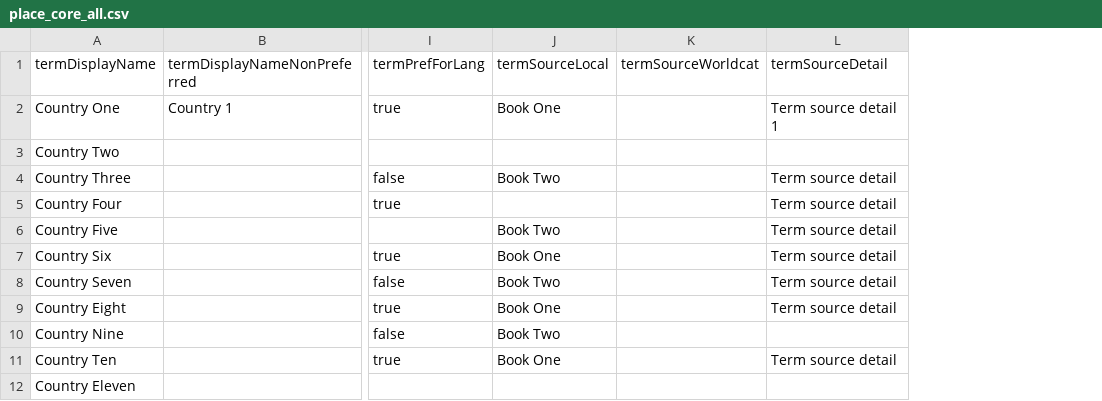
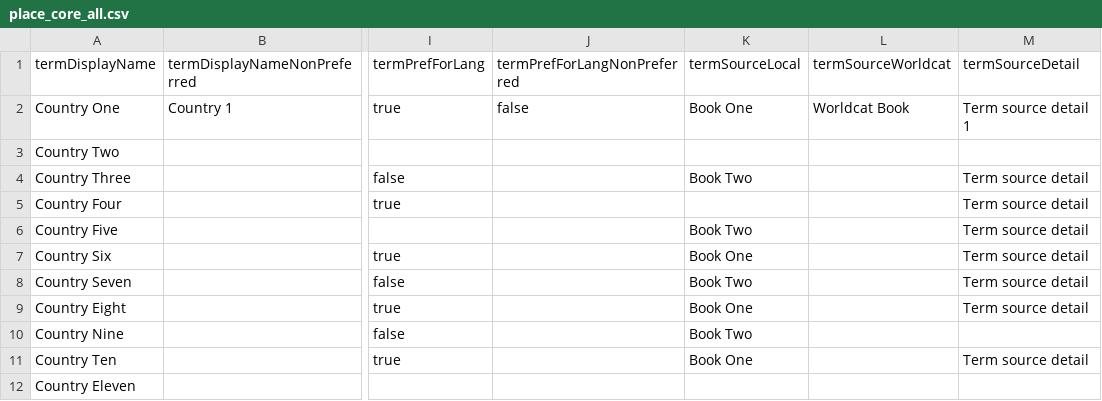
Before and after one commit to lyrasis/cspace-converter, a CSV file: data/core/place_core_all.csv, drawn as a sheet; only a part is shown, gaps mark what is left out; addresses are those after the commit; the diff names each change by its address in the sheet, - before the commit and + after, or states it on an @@ line.

Commit message:
place authority handles non-preferred terms properly

```diff
--- a/data/core/place_core_all.csv
+++ b/data/core/place_core_all.csv
+column J (termPrefForLangNonPreferred), row 2: false
-L2 (termSourceWorldcat): (empty)
+L2 (termSourceWorldcat): Worldcat Book
```
Also changed, not shown: 3 other files.
